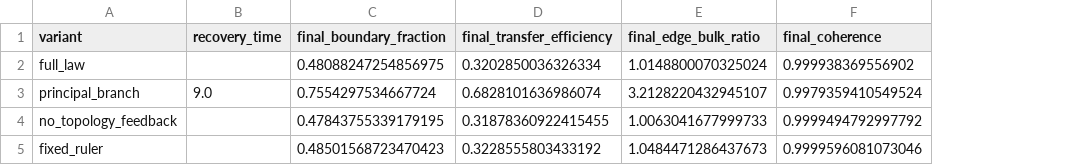
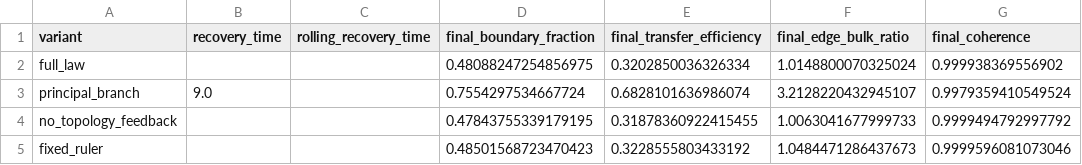
Before and after one commit to RDM3DC/AdaptiveCAD-Manim, a CSV file: outputs/matched_present/matched_present_summary.csv, drawn as a sheet; the diff names each change by its address in the sheet, - before the commit and + after, or states it on an @@ line.

Commit message:
Add sustained recovery metric and units/theory verification

```diff
--- a/outputs/matched_present/matched_present_summary.csv
+++ b/outputs/matched_present/matched_present_summary.csv
+column C (rolling_recovery_time), empty
```
Also changed, not shown: 10 other files.
